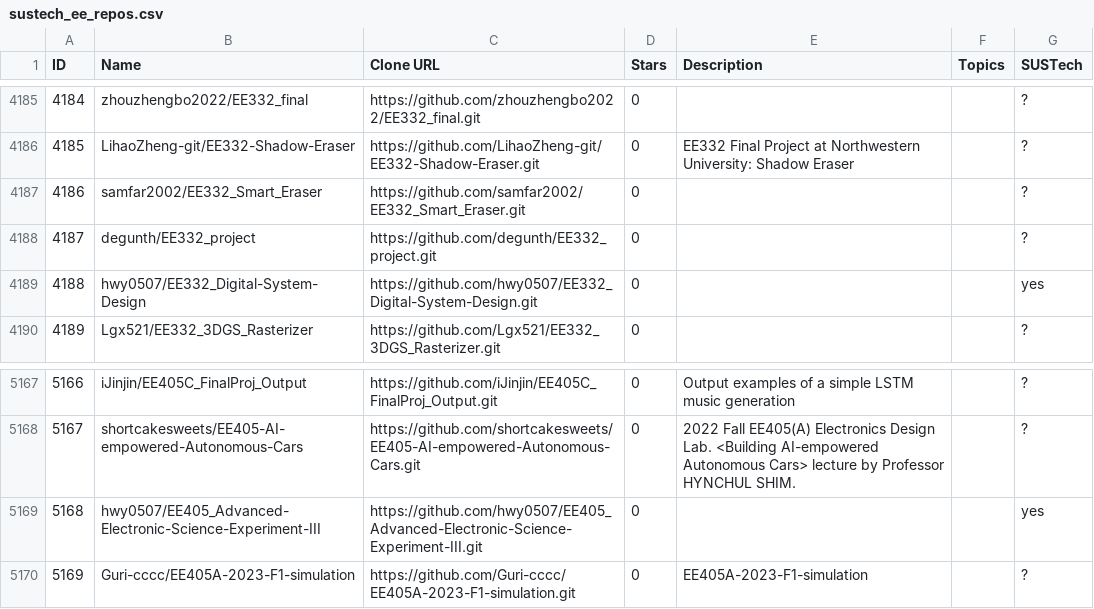
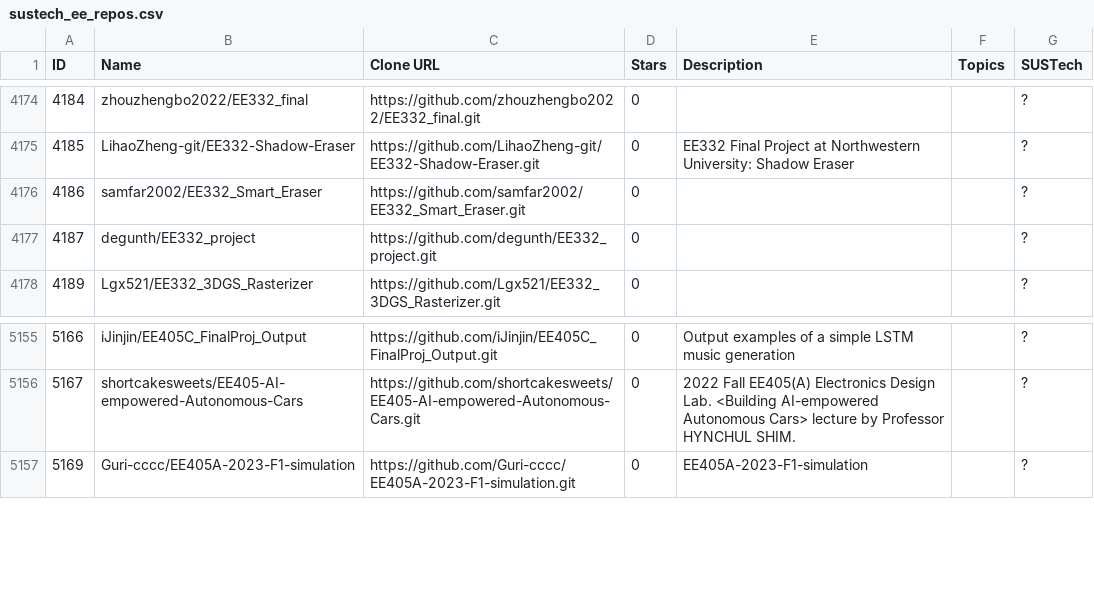
Before and after one commit to SUSTech-EE-Course-Hero/SUSTech-EE-Course-Hero, a CSV file: sustech_ee_repos.csv, drawn as a sheet; only a part is shown, gaps mark what is left out; the diff covers the shown part only.

```diff
--- a/sustech_ee_repos.csv
+++ b/sustech_ee_repos.csv
@@ -4188,3 +4177,2 @@ ID,Name,Clone URL,Stars,Description,Topics,SUSTech
 4187,degunth/EE332_project,https://github.com/degunth/EE332_project.git,0,,,?
-4188,hwy0507/EE332_Digital-System-Design,https://github.com/hwy0507/EE332_Digital-System-Design.git,0,,,yes
 4189,Lgx521/EE332_3DGS_Rasterizer,https://github.com/Lgx521/EE332_3DGS_Rasterizer.git,0,,,?
@@ -5168,3 +5156,2 @@ ID,Name,Clone URL,Stars,Description,Topics,SUSTech
 5167,shortcakesweets/EE405-AI-empowered-Autonomous-Cars,https://github.com/shortcakesweets/EE405-AI-empowered-Autonomous-Cars.git,0,2022 Fall EE405(A) Electronics Design Lab. <Building AI-empowered Autonomous Cars> lecture by Professor HYNCHUL SHIM.,,?
-5168,hwy0507/EE405_Advanced-Electronic-Science-Experiment-III,https://github.com/hwy0507/EE405_Advanced-Electronic-Science-Experiment-III.git,0,,,yes
 5169,Guri-cccc/EE405A-2023-F1-simulation,https://github.com/Guri-cccc/EE405A-2023-F1-simulation.git,0,EE405A-2023-F1-simulation,,?
```
Also changed, not shown: 11 removed rows elsewhere in this file, 4 other files.
